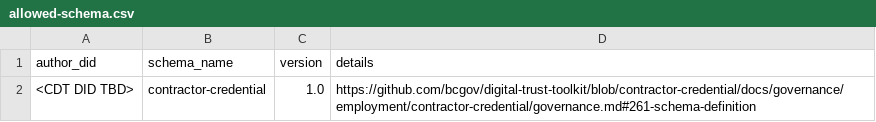
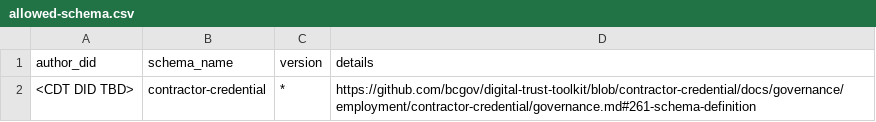
Before and after one commit to bcgov/dts-endorser-service, a CSV file: configurations/CAndy/dev/allowed-schema.csv, drawn as a sheet.

```diff
--- a/configurations/CAndy/dev/allowed-schema.csv
+++ b/configurations/CAndy/dev/allowed-schema.csv
@@ -1,2 +1,2 @@
 author_did,schema_name,version,details
-<CDT DID TBD>,contractor-credential,1.0,https://github.com/bcgov/digital-trust-toolkit/blob/contractor-credential/docs/governance/employment/contractor-credential/governance.md#261-schema-definition
+<CDT DID TBD>,contractor-credential,*,https://github.com/bcgov/digital-trust-toolkit/blob/contractor-credential/docs/governance/employment/contractor-credential/governance.md#261-schema-definition
```
Also changed, not shown: 1 other file.
